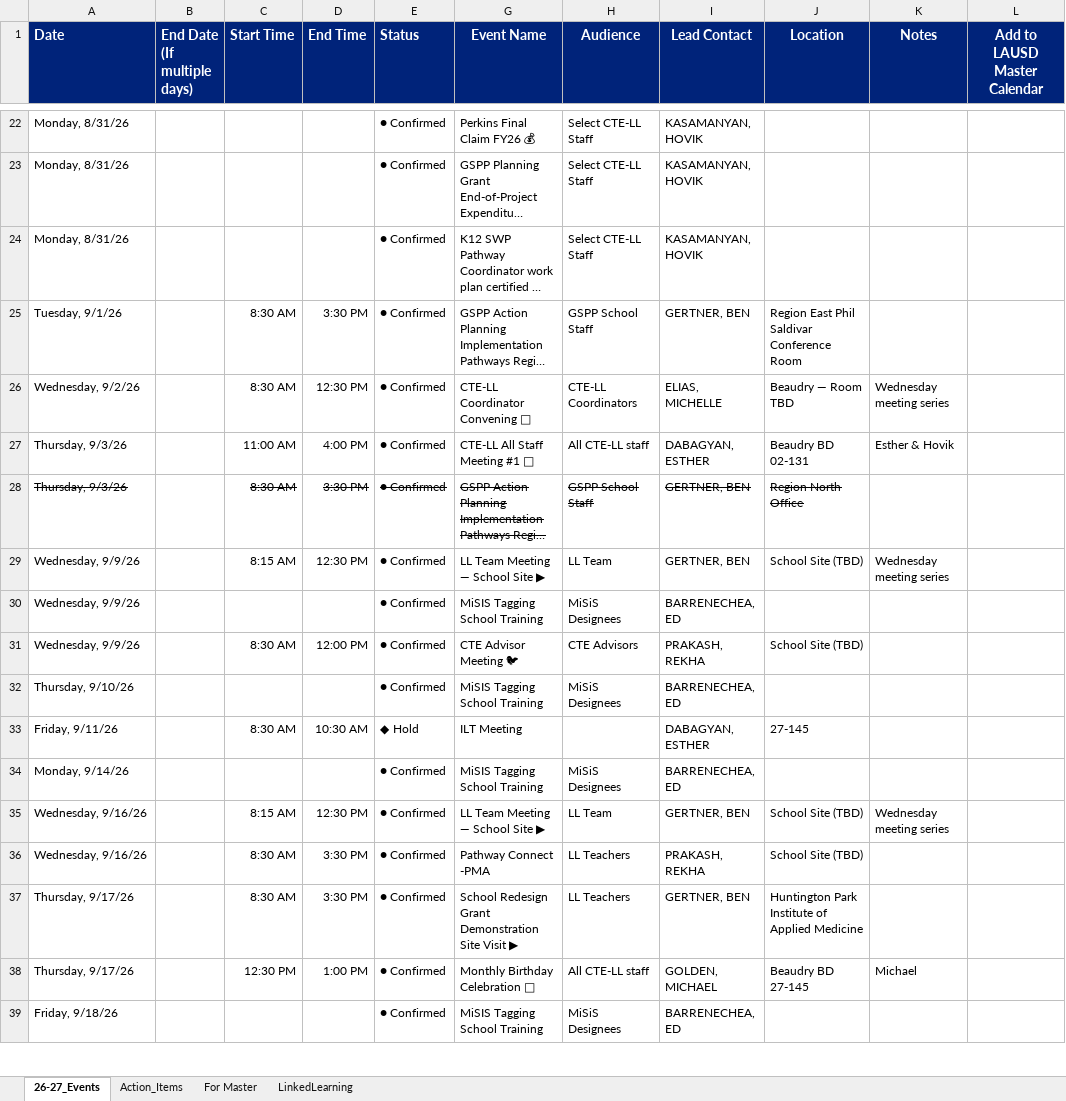
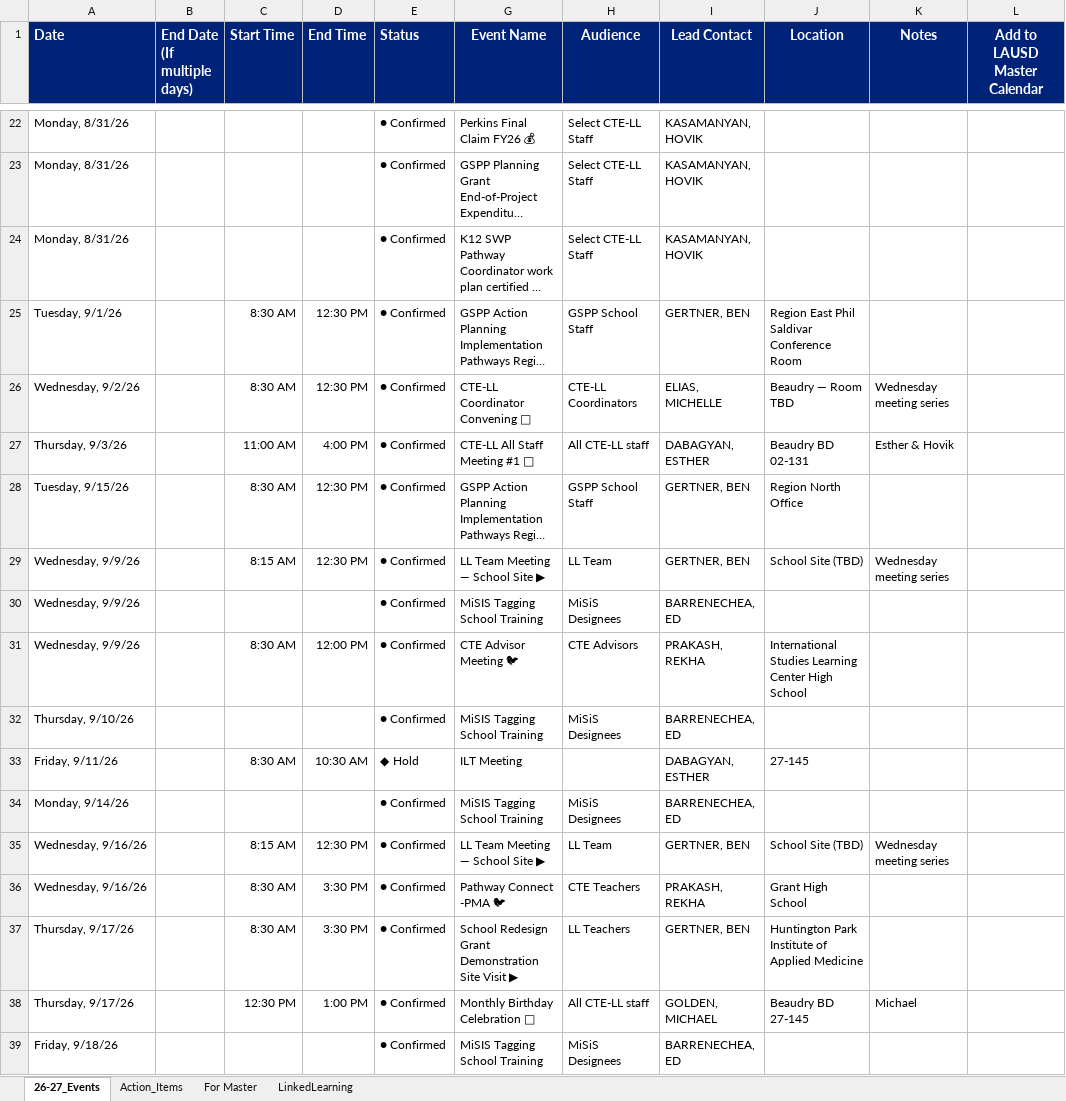
Before and after one commit to mrgertner/CTELL_Calendar, an Excel workbook: 26-27_Admin_Calendar_Events_CTE-LL_Version.xlsx, sheet 26-27_Events, drawn as a sheet; only a part is shown, gaps mark what is left out; long unchanged cells end in …; values as stored, in another font and other column widths than the file's, no borders; charts and pictures not drawn; the diff covers the shown part only; the diff names each change by its address in the sheet, - before the commit and + after, or states it on an @@ line.

Commit message:
Update 26-27_Admin_Calendar_Events_CTE-LL_Version.xlsx

```diff
--- a/26-27_Admin_Calendar_Events_CTE-LL_Version.xlsx (sheet 26-27_Events)
+++ b/26-27_Admin_Calendar_Events_CTE-LL_Version.xlsx (sheet 26-27_Events)
-D25 (End Time): 3:30 PM
+D25 (End Time): 12:30 PM
-A28 (Date): Thursday, 9/3/26
+A28 (Date): Tuesday, 9/15/26
-A28 strikethrough: on
+A28 strikethrough: off
-C28:E28 strikethrough: on
+C28:E28 strikethrough: off
-D28 (End Time): 3:30 PM
+D28 (End Time): 12:30 PM
-G28:J28 strikethrough: on
+G28:J28 strikethrough: off
-J31 (Location): School Site (TBD)
+J31 (Location): International Studies Learning Center High School
-G36 (Event Name): Pathway Connect -PMA
+G36 (Event Name): Pathway Connect -PMA 🐦
-H36 (Audience): LL Teachers
+H36 (Audience): CTE Teachers
-J36 (Location): School Site (TBD)
+J36 (Location): Grant High School
```
Also changed, not shown: 11 edited cells elsewhere in this sheet, sheet Action_Items, charts or pictures.
